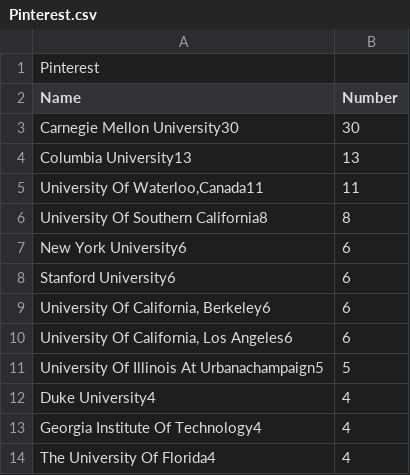
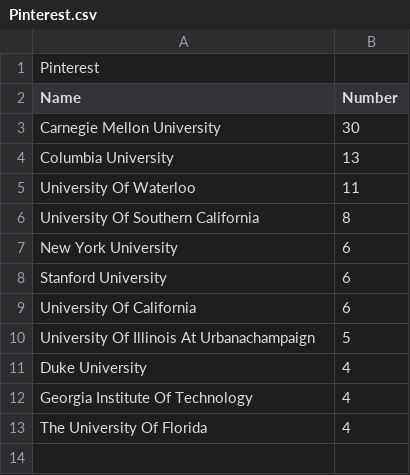
Before and after one commit to kailinxGitHub/MyVisaJobs_2023_Crawler, a CSV file: Pinterest.csv, drawn as a sheet.

```diff
--- a/Pinterest.csv
+++ b/Pinterest.csv
@@ -2,13 +2,12 @@ Pinterest
 Name,Number
-Carnegie Mellon University30,30
- Columbia University13,13
-" University Of Waterloo,Canada11",11
- University Of Southern California8,8
- New York University6,6
- Stanford University6,6
-" University Of California, Berkeley6",6
-" University Of California, Los Angeles6",6
- University Of Illinois At Urbanachampaign5,5
- Duke University4,4
- Georgia Institute Of Technology4,4
- The University Of Florida4,4
+Carnegie Mellon University,30
+ Columbia University,13
+ University Of Waterloo,11
+ University Of Southern California,8
+ New York University,6
+ Stanford University,6
+ University Of California,6
+ University Of Illinois At Urbanachampaign,5
+ Duke University,4
+ Georgia Institute Of Technology,4
+ The University Of Florida,4
```
Also changed, not shown: AtosSyntel.csv, JPMorganChase&Co.csv, 7 other files.
